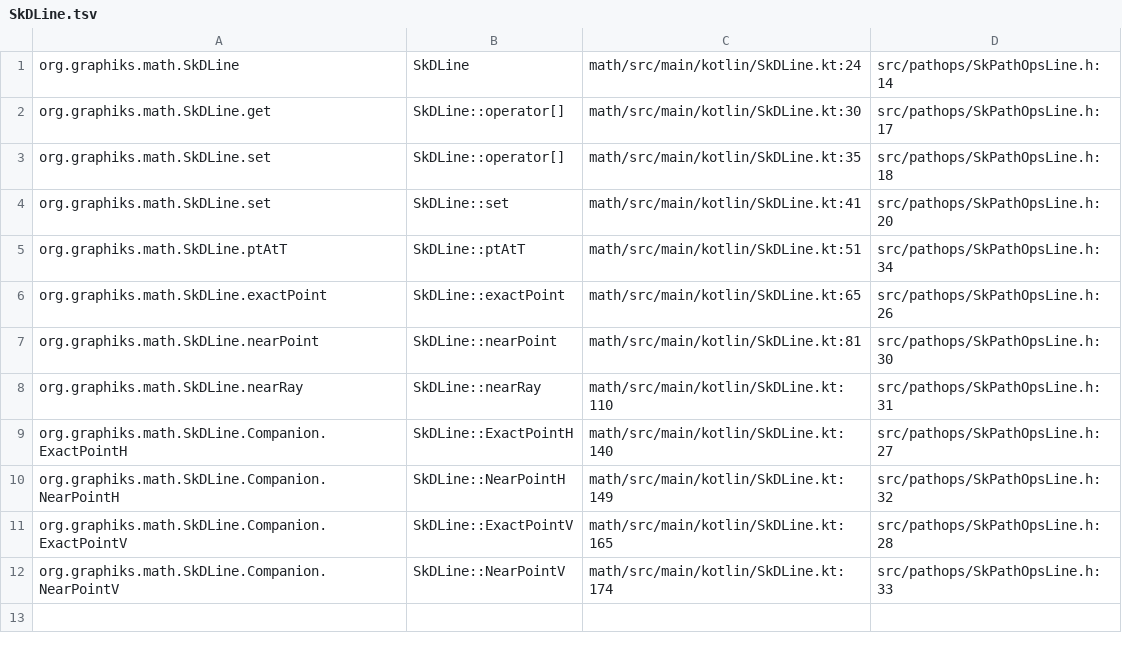
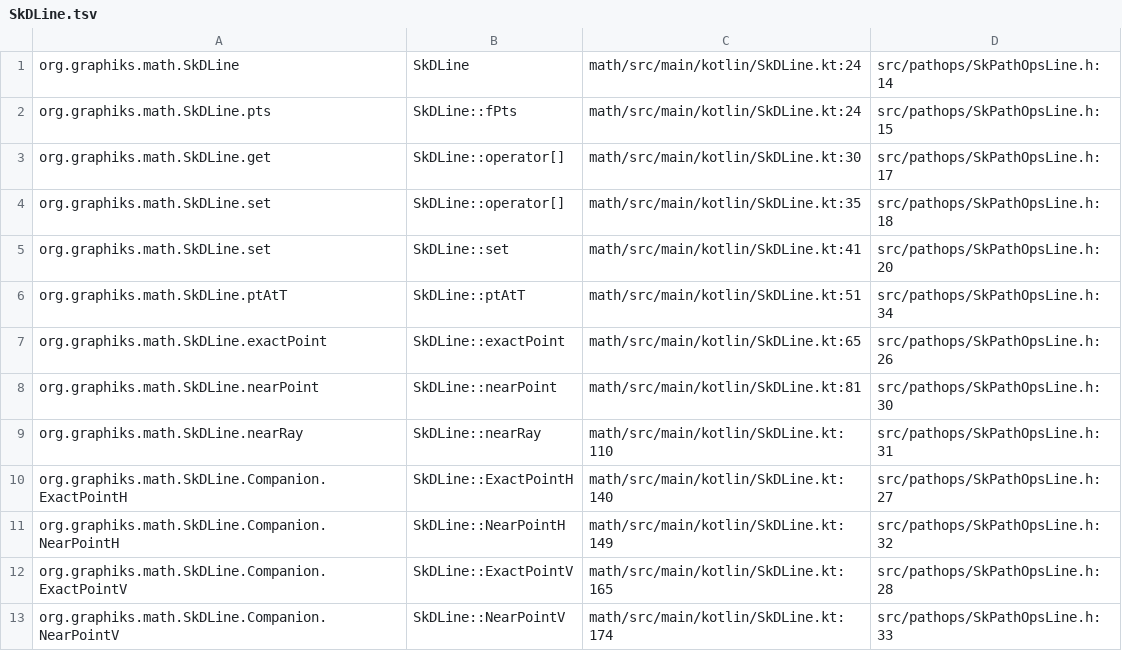
Before and after one commit to ygdrasil-io/kanvas, a TSV file: .upstream/source/map/math/SkDLine.tsv, drawn as a sheet; the diff names each change by its address in the sheet, - before the commit and + after, or states it on an @@ line.

```diff
--- a/.upstream/source/map/math/SkDLine.tsv
+++ b/.upstream/source/map/math/SkDLine.tsv
+row 2: org.graphiks.math.SkDLine.pts | SkDLine::fPts | math/src/main/kotlin/SkDLine.kt:24 | src/pathops/SkPathOpsLine.h:15
```
Also changed, not shown: .upstream/source/map/math/SkColorMatrix.tsv, .upstream/source/map/math/SkDPoint.tsv, 5 other files.
